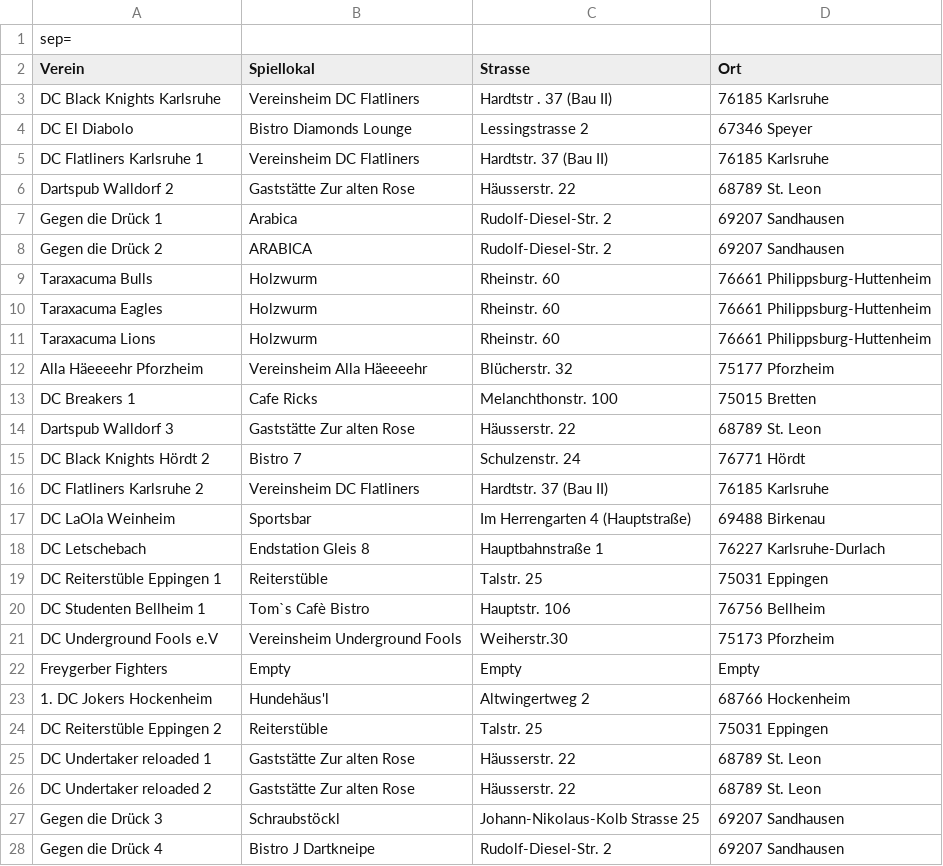
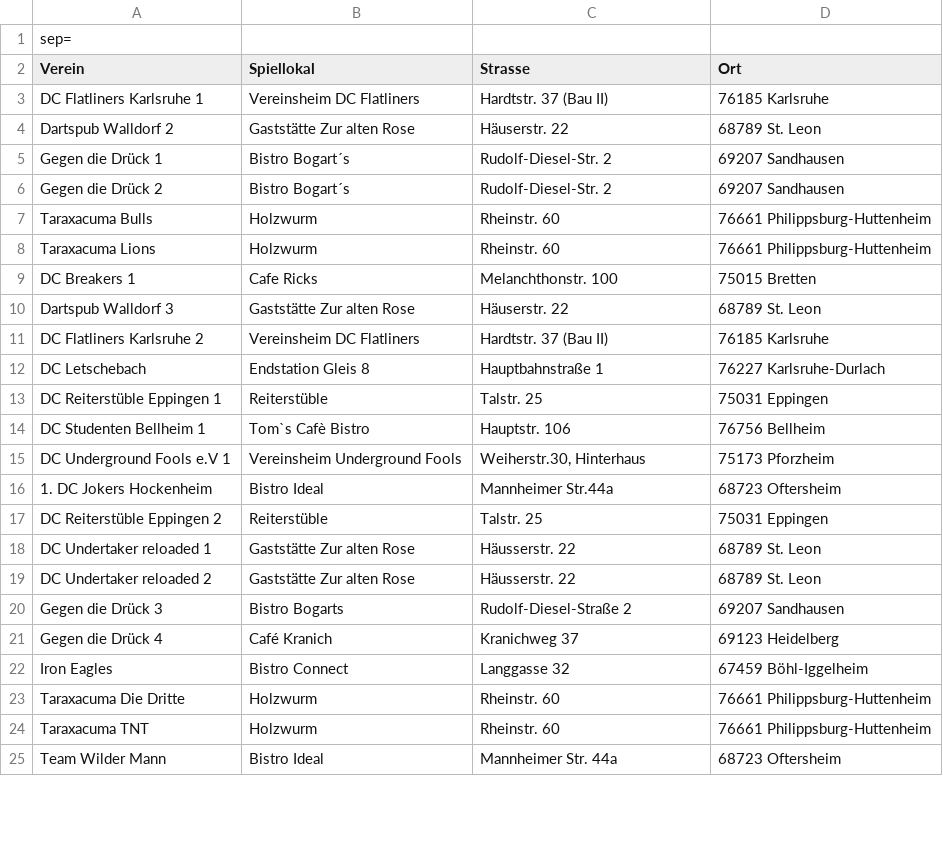
Before and after one commit to maugenst/dart.online.spielbericht, a CSV file: spiellokale.csv, drawn as a sheet; only a part is shown; the shorter side is filled out with more unchanged rows; the diff covers the shown part only.

```diff
--- a/spiellokale.csv
+++ b/spiellokale.csv
@@ -2,17 +2,11 @@ sep=;
 Verein;Spiellokal;Strasse;Ort
-DC Black Knights Karlsruhe;Vereinsheim DC Flatliners;Hardtstr . 37 (Bau II);76185 Karlsruhe
-DC El Diabolo;Bistro Diamonds Lounge;Lessingstrasse 2;67346 Speyer
 DC Flatliners Karlsruhe 1;Vereinsheim DC Flatliners;Hardtstr. 37 (Bau II);76185 Karlsruhe
-Dartspub Walldorf 2;Gaststätte Zur alten Rose;Häusserstr. 22;68789 St. Leon
-Gegen die Drück 1;Arabica;Rudolf-Diesel-Str. 2;69207 Sandhausen
-Gegen die Drück 2;ARABICA;Rudolf-Diesel-Str. 2;69207 Sandhausen
+Dartspub Walldorf 2;Gaststätte Zur alten Rose;Häuserstr. 22;68789 St. Leon
+Gegen die Drück 1;Bistro Bogart´s;Rudolf-Diesel-Str. 2;69207 Sandhausen
+Gegen die Drück 2;Bistro Bogart´s;Rudolf-Diesel-Str. 2;69207 Sandhausen
 Taraxacuma Bulls;Holzwurm;Rheinstr. 60;76661 Philippsburg-Huttenheim
-Taraxacuma Eagles;Holzwurm;Rheinstr. 60;76661 Philippsburg-Huttenheim
 Taraxacuma Lions;Holzwurm;Rheinstr. 60;76661 Philippsburg-Huttenheim
-Alla Häeeeehr Pforzheim;Vereinsheim Alla Häeeeehr;Blücherstr. 32;75177 Pforzheim
 DC Breakers 1;Cafe Ricks;Melanchthonstr. 100;75015 Bretten
-Dartspub Walldorf 3;Gaststätte Zur alten Rose;Häusserstr. 22;68789 St. Leon
-DC Black Knights Hördt 2;Bistro 7;Schulzenstr. 24;76771 Hördt
+Dartspub Walldorf 3;Gaststätte Zur alten Rose;Häuserstr. 22;68789 St. Leon
 DC Flatliners Karlsruhe 2;Vereinsheim DC Flatliners;Hardtstr. 37 (Bau II);76185 Karlsruhe
-DC LaOla Weinheim;Sportsbar;Im Herrengarten 4 (Hauptstraße);69488 Birkenau
 DC Letschebach;Endstation Gleis 8;Hauptbahnstraße 1;76227 Karlsruhe-Durlach
@@ -20,5 +14,4 @@ DC Reiterstüble Eppingen 1;Reiterstüble;Talstr. 25;75031 Eppingen
 DC Studenten Bellheim 1;Tom`s Cafè Bistro;Hauptstr. 106;76756 Bellheim
-DC Underground Fools e.V;Vereinsheim Underground Fools;Weiherstr.30;75173 Pforzheim
-Freygerber Fighters;Empty;Empty;Empty
-1. DC Jokers Hockenheim;Hundehäus'l;Altwingertweg 2;68766 Hockenheim
+DC Underground Fools e.V 1;Vereinsheim Underground Fools;Weiherstr.30, Hinterhaus;75173 Pforzheim
+1. DC Jokers Hockenheim;Bistro Ideal;Mannheimer Str.44a;68723 Oftersheim
 DC Reiterstüble Eppingen 2;Reiterstüble;Talstr. 25;75031 Eppingen
@@ -26,3 +19,3 @@ DC Undertaker reloaded 1;Gaststätte Zur alten Rose;Häusserstr. 22;68789 St. Le
 DC Undertaker reloaded 2;Gaststätte Zur alten Rose;Häusserstr. 22;68789 St. Leon
-Gegen die Drück 3;Schraubstöckl;Johann-Nikolaus-Kolb Strasse 25;69207 Sandhausen
-Gegen die Drück 4;Bistro J Dartkneipe;Rudolf-Diesel-Str. 2;69207 Sandhausen
+Gegen die Drück 3;Bistro Bogarts;Rudolf-Diesel-Straße 2;69207 Sandhausen
+Gegen die Drück 4;Café Kranich;Kranichweg 37;69123 Heidelberg
```
Also changed, not shown: 31 added rows, 6 removed rows and 8 edited cells elsewhere in this file, 5 other files.
